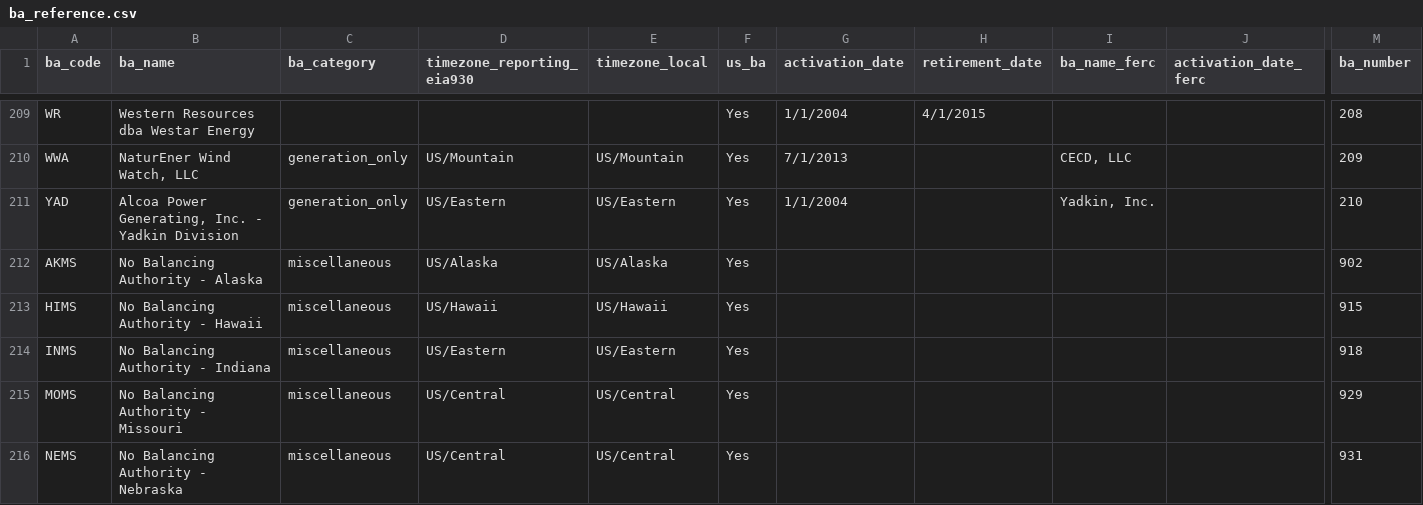
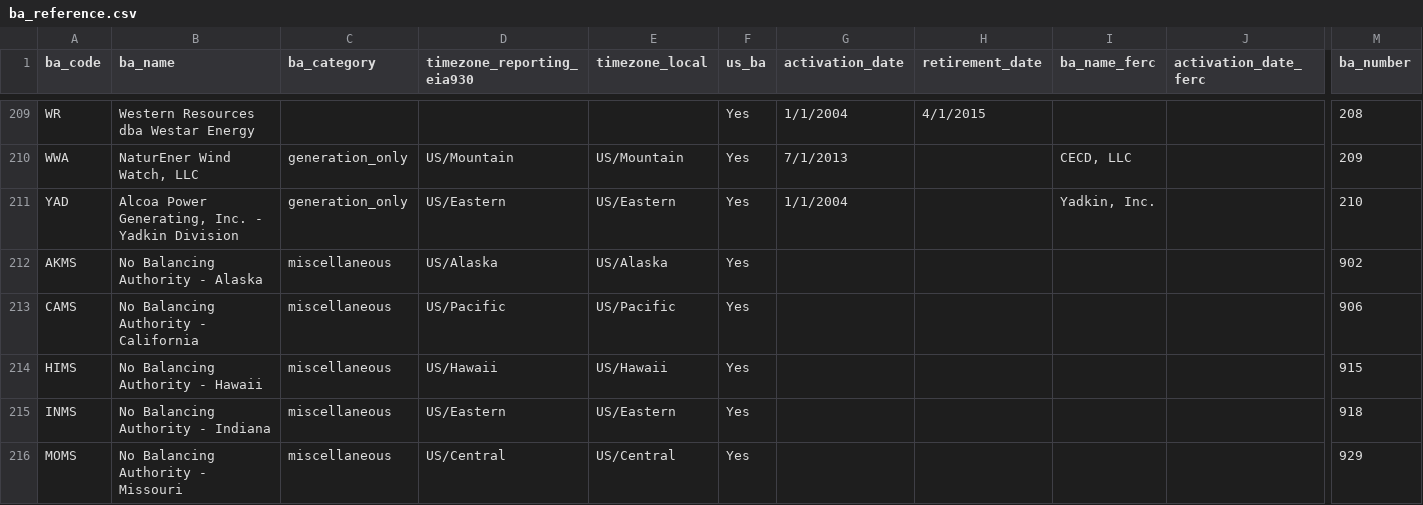
Before and after one commit to singularity-energy/open-grid-emissions, a CSV file: data/manual/ba_reference.csv, drawn as a sheet; only a part is shown, gaps mark what is left out; the shorter side is filled out with more unchanged rows; rows hold the shown columns only; the diff names each change by its address in the sheet, - before the commit and + after, or states it on an @@ line.

Commit message:
small fixes for 2019 data

```diff
--- a/data/manual/ba_reference.csv
+++ b/data/manual/ba_reference.csv
+row 213: CAMS | No Balancing Authority - California | miscellaneous | US/Pacific | US/Pacific | Yes |  |  |  |  | 906
```
Also changed, not shown: 3 other files.
